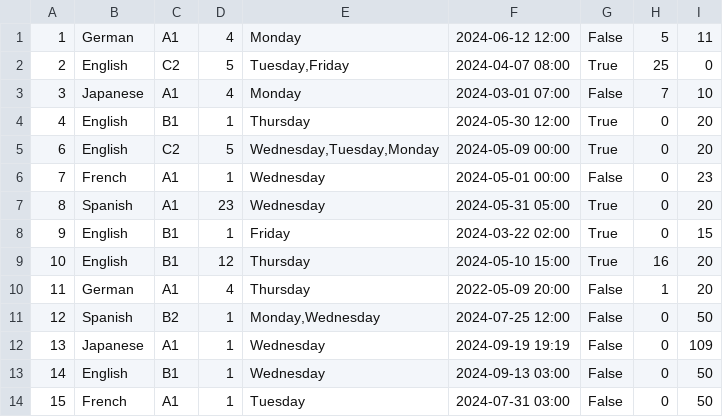
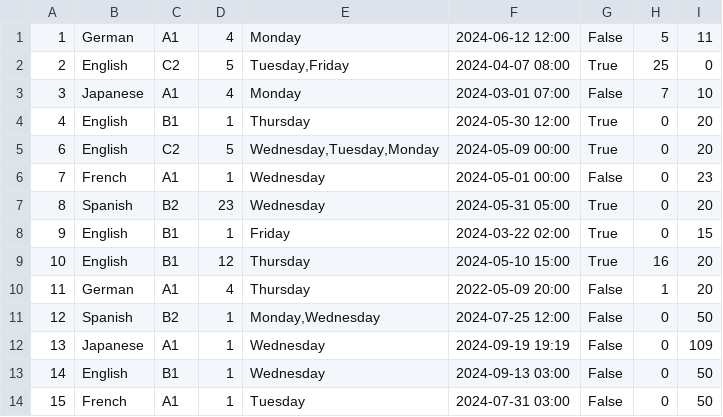
Before and after one commit to IvanaaXD/USI, a CSV file: LangLang/Data/course.csv, drawn as a sheet.

```diff
--- a/LangLang/Data/course.csv
+++ b/LangLang/Data/course.csv
@@ -6,3 +6,3 @@
 7|French|A1|1|Wednesday|2024-05-01 00:00|False|0|23
-8|Spanish|A1|23|Wednesday|2024-05-31 05:00|True|0|20
+8|Spanish|B2|23|Wednesday|2024-05-31 05:00|True|0|20
 9|English|B1|1|Friday|2024-03-22 02:00|True|0|15
```
Also changed, not shown: LangLang/Data/teachers.csv, 2 other files.
